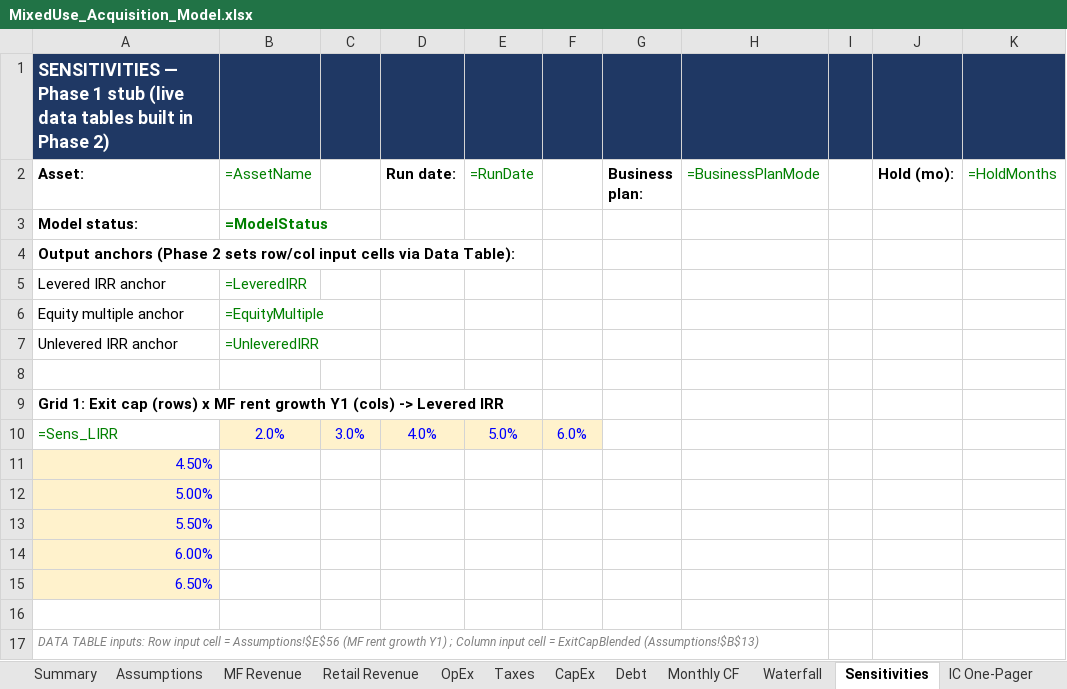
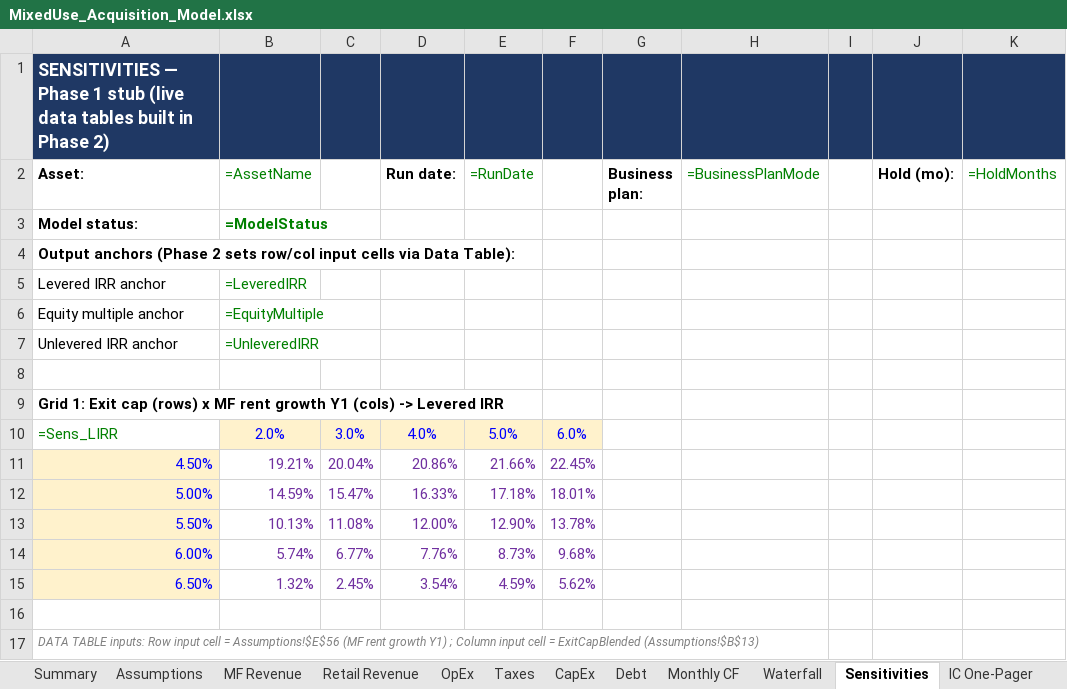
Before and after one commit to Douglasaboard1/wesportal, an Excel workbook: MixedUse_Acquisition_Model.xlsx, sheet Sensitivities, drawn as a sheet; only a part is shown; values as stored, in another font and other column widths than the file's, no borders; formulas without a stored value are shown as written; the diff covers the shown part only; the diff names each change by its address in the sheet, - before the commit and + after, or states it on an @@ line.

```diff
--- a/MixedUse_Acquisition_Model.xlsx (sheet Sensitivities)
+++ b/MixedUse_Acquisition_Model.xlsx (sheet Sensitivities)
-B11 (=AssetName): (empty)
+B11 (=AssetName): 19.21%
-C11: (empty)
+C11: 20.04%
-D11 (Run date:): (empty)
+D11 (Run date:): 20.86%
-E11 (=RunDate): (empty)
+E11 (=RunDate): 21.66%
-F11: (empty)
+F11: 22.45%
-B12 (=AssetName): (empty)
+B12 (=AssetName): 14.59%
-C12: (empty)
+C12: 15.47%
-D12 (Run date:): (empty)
+D12 (Run date:): 16.33%
-E12 (=RunDate): (empty)
+E12 (=RunDate): 17.18%
-F12: (empty)
+F12: 18.01%
-B13 (=AssetName): (empty)
+B13 (=AssetName): 10.13%
-C13: (empty)
+C13: 11.08%
-D13 (Run date:): (empty)
+D13 (Run date:): 12.00%
-E13 (=RunDate): (empty)
+E13 (=RunDate): 12.90%
-F13: (empty)
+F13: 13.78%
-B14 (=AssetName): (empty)
+B14 (=AssetName): 5.74%
-C14: (empty)
+C14: 6.77%
-D14 (Run date:): (empty)
+D14 (Run date:): 7.76%
-E14 (=RunDate): (empty)
+E14 (=RunDate): 8.73%
-F14: (empty)
+F14: 9.68%
-B15 (=AssetName): (empty)
+B15 (=AssetName): 1.32%
-C15: (empty)
+C15: 2.45%
-D15 (Run date:): (empty)
+D15 (Run date:): 3.54%
-E15 (=RunDate): (empty)
+E15 (=RunDate): 4.59%
-F15: (empty)
+F15: 5.62%
```
Also changed, not shown: 10 added rows and 35 edited cells elsewhere in this sheet, 3 other files.
